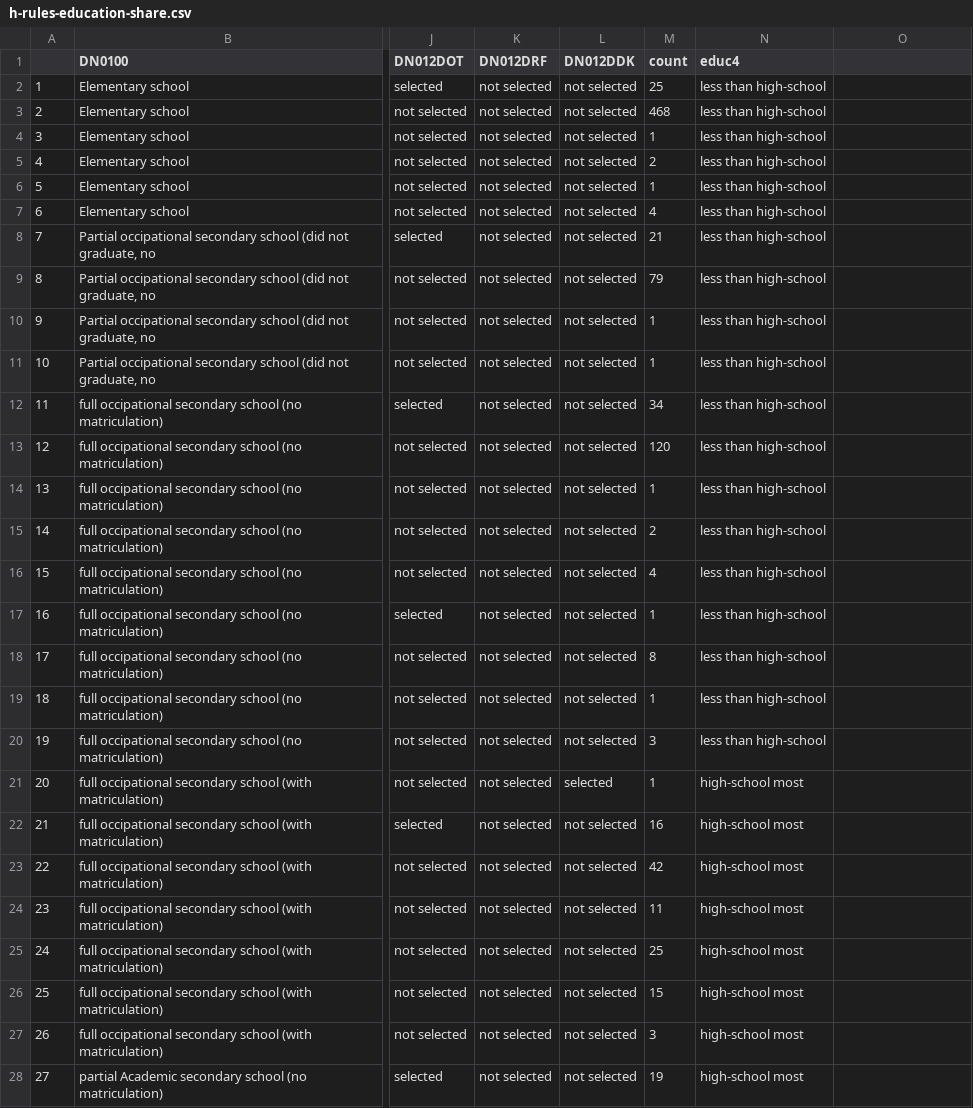
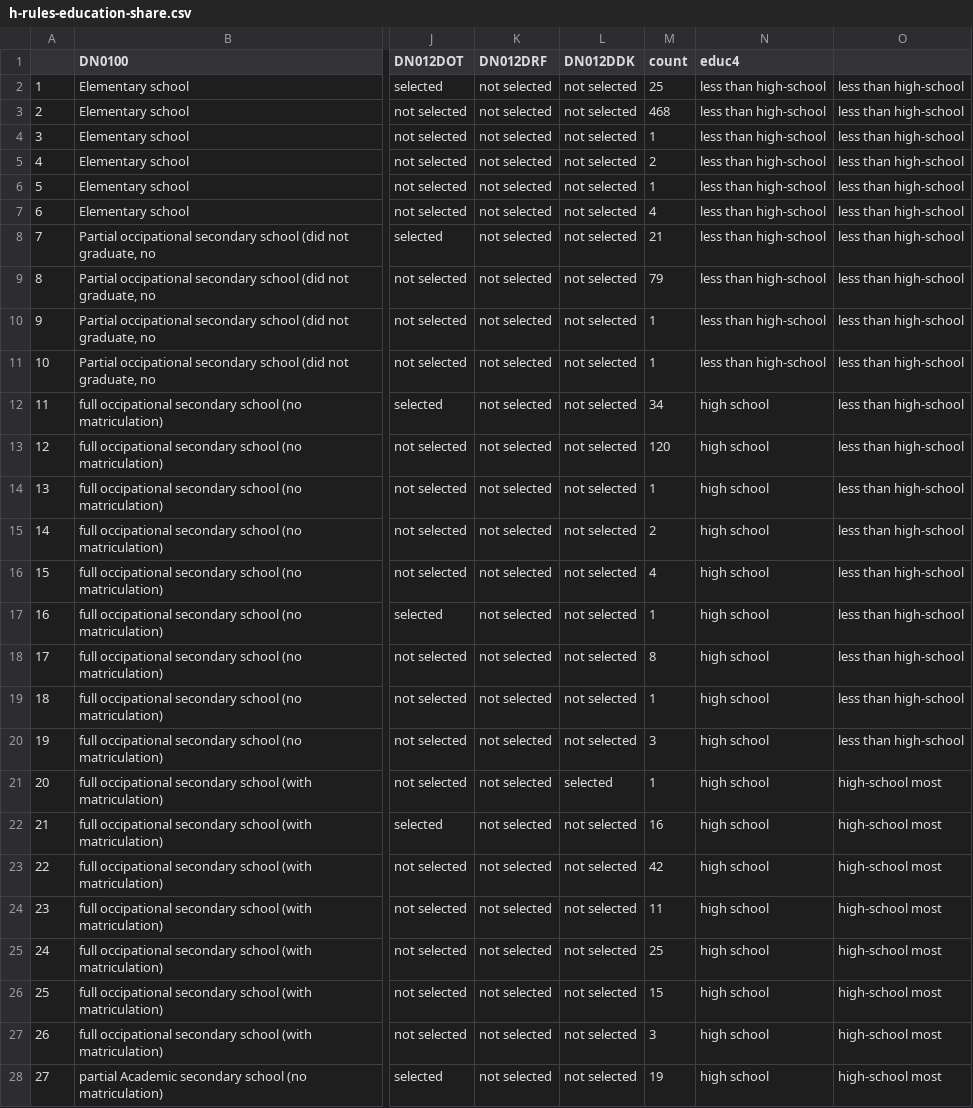
Before and after one commit to IALSA/ialsa-2016-groningen, a CSV file: data/meta/h-rules/h-rules-education-share.csv, drawn as a sheet; only a part is shown, gaps mark what is left out; the diff covers the shown part only; the diff names each change by its address in the sheet, - before the commit and + after, or states it on an @@ line.

Commit message:
SHARE educ edited - post HS missing?

```diff
--- a/data/meta/h-rules/h-rules-education-share.csv
+++ b/data/meta/h-rules/h-rules-education-share.csv
-O2:O20: (empty)
+O2:O20: less than high-school
-N12:N20 (educ4): less than high-school
+N12:N20 (educ4): high school
-N21:N28 (educ4): high-school most
+N21:N28 (educ4): high school
-O21:O28: (empty)
+O21:O28: high-school most
```
Also changed, not shown: 76 edited cells elsewhere in this file.
